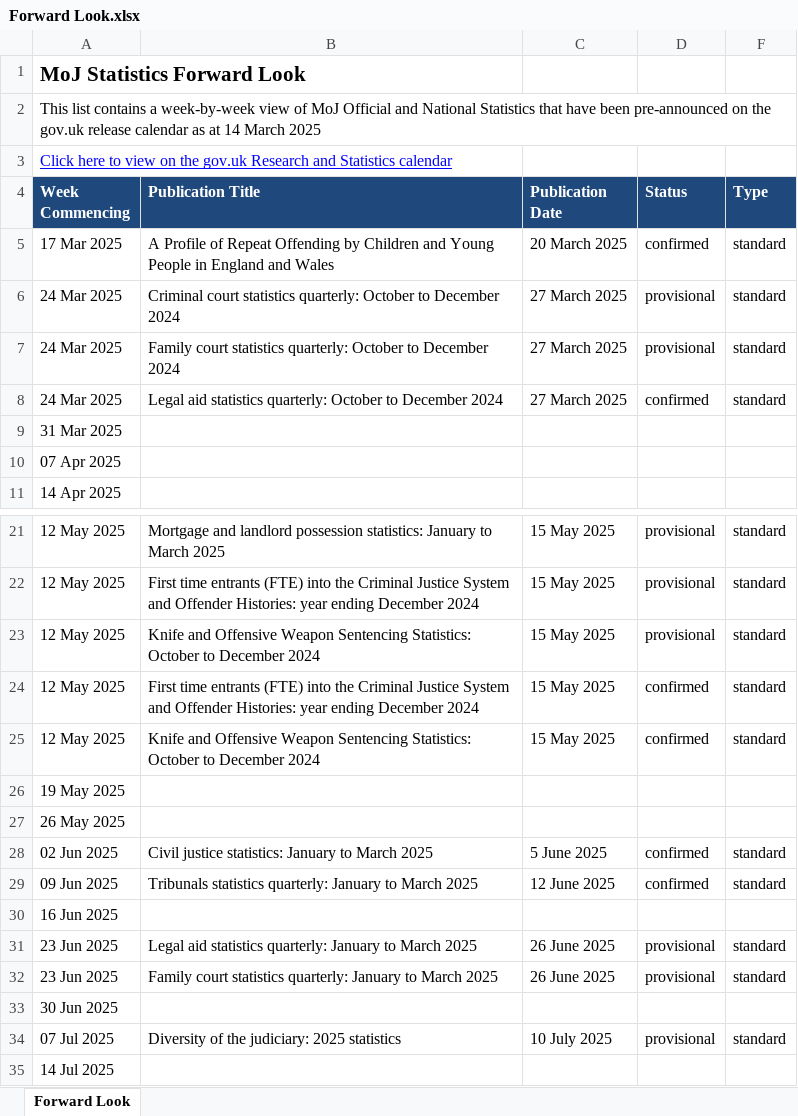
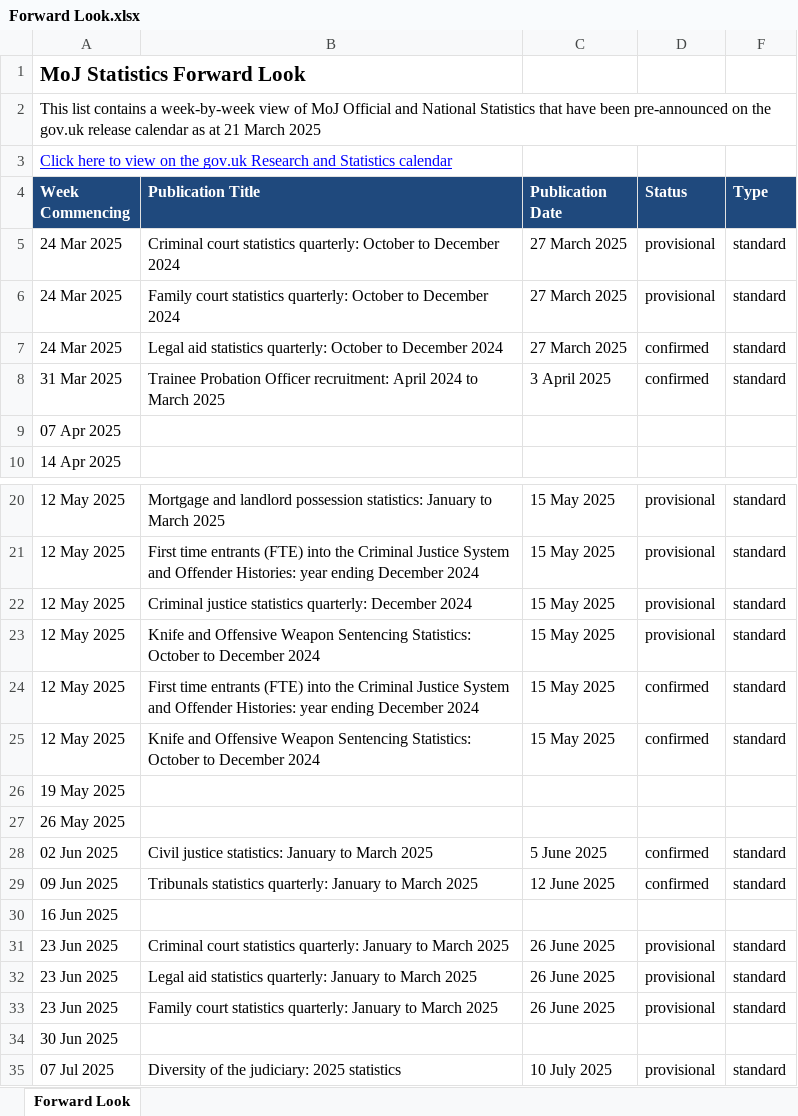
Before and after one commit to moj-analytical-services/stats-forward-look, an Excel workbook: Forward Look/Forward Look.xlsx, sheet Forward Look, drawn as a sheet; only a part is shown, gaps mark what is left out; the shorter side is filled out with more unchanged rows; values as stored, in another font and other column widths than the file's, no borders; conditional formats not drawn; removed rows and columns are numbered as before the commit, all else as after; the diff names each change by its address in the sheet, - before the commit and + after, or states it on an @@ line.

Commit message:
forward look stats weekly update 21.03.25

```diff
--- a/Forward Look/Forward Look.xlsx (sheet Forward Look)
+++ b/Forward Look/Forward Look.xlsx (sheet Forward Look)
-A2 (Week Commencing): …as at 14 March 2025
+A2 (Week Commencing): …as at 21 March 2025
-row 5: 17 Mar 2025 | A Profile of Repeat Offending by Children and Young People in England and Wales | 20 March 2025 | confirmed | standard
-row 9: 31 Mar 2025
+row 8: 31 Mar 2025 | Trainee Probation Officer recruitment: April 2024 to March 2025 | 3 April 2025 | confirmed | standard
+row 22: 12 May 2025 | Criminal justice statistics quarterly: December 2024 | 15 May 2025 | provisional | standard
+row 31: 23 Jun 2025 | Criminal court statistics quarterly: January to March 2025 | 26 June 2025 | provisional | standard
```
Also changed, not shown: hidden cells.
